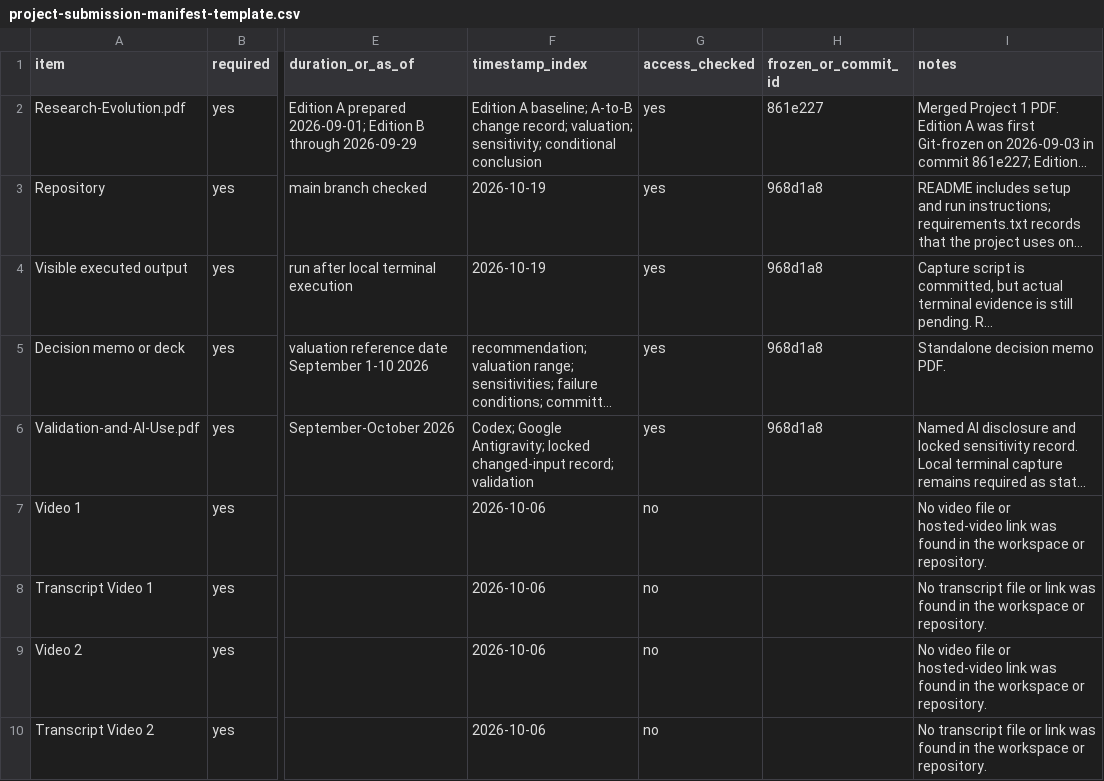
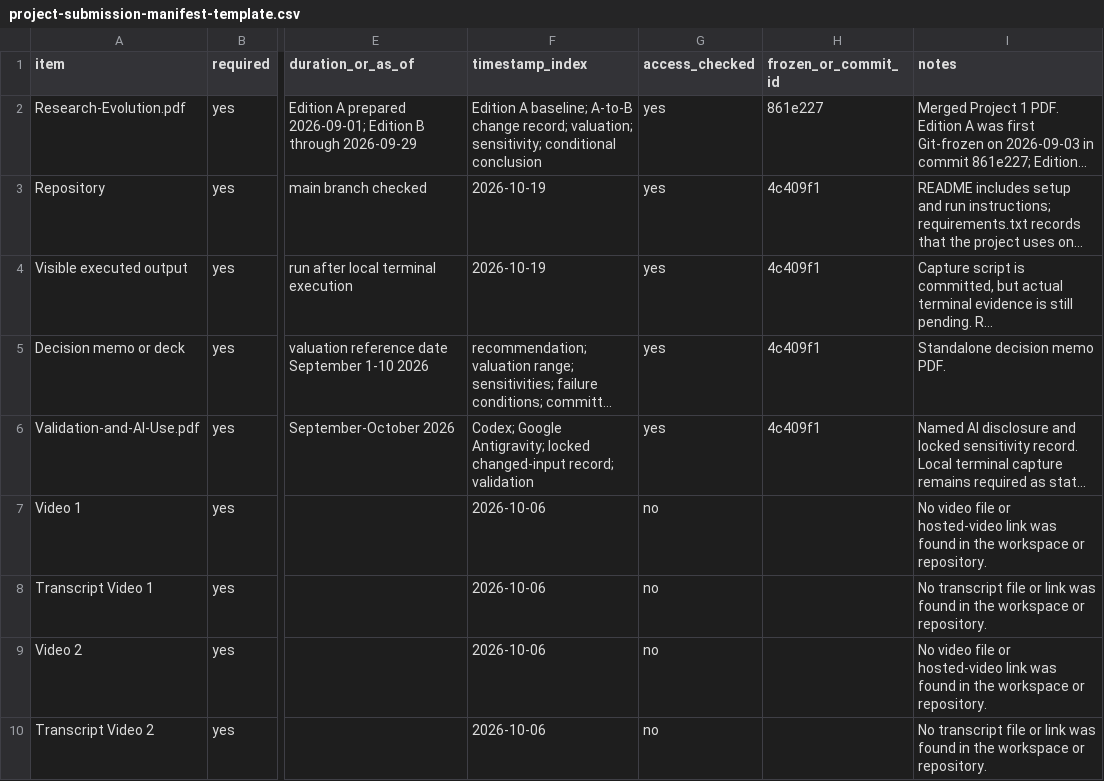
Before and after one commit to ChaseRacette/TICKER---research, a CSV file: Project 1/project-submission-manifest-template.csv, drawn as a sheet; only a part is shown, gaps mark what is left out; long unchanged cells end in …; the diff names each change by its address in the sheet, - before the commit and + after, or states it on an @@ line.

Commit message:
Update Project 1 manifest references

```diff
--- a/Project 1/project-submission-manifest-template.csv
+++ b/Project 1/project-submission-manifest-template.csv
-H3:H6 (frozen_or_commit_id): 968d1a8
+H3:H6 (frozen_or_commit_id): 4c409f1
```
